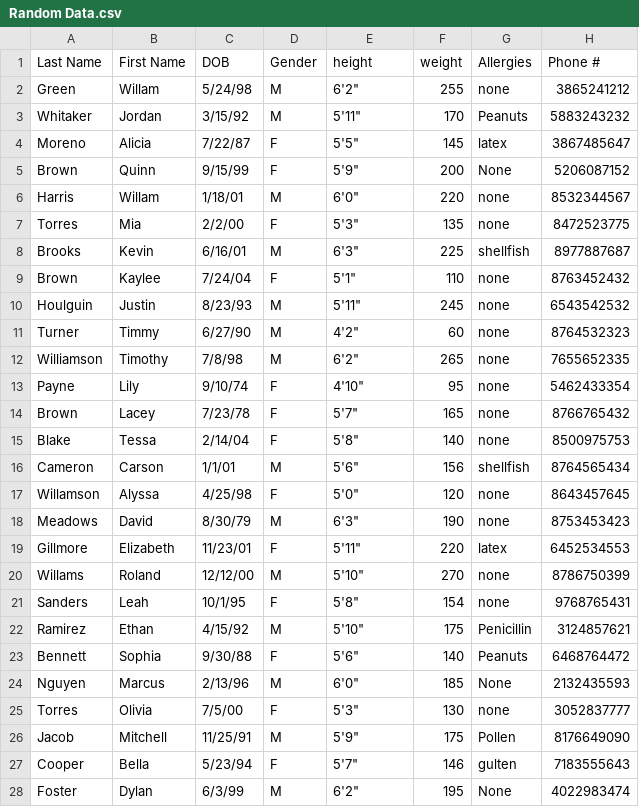
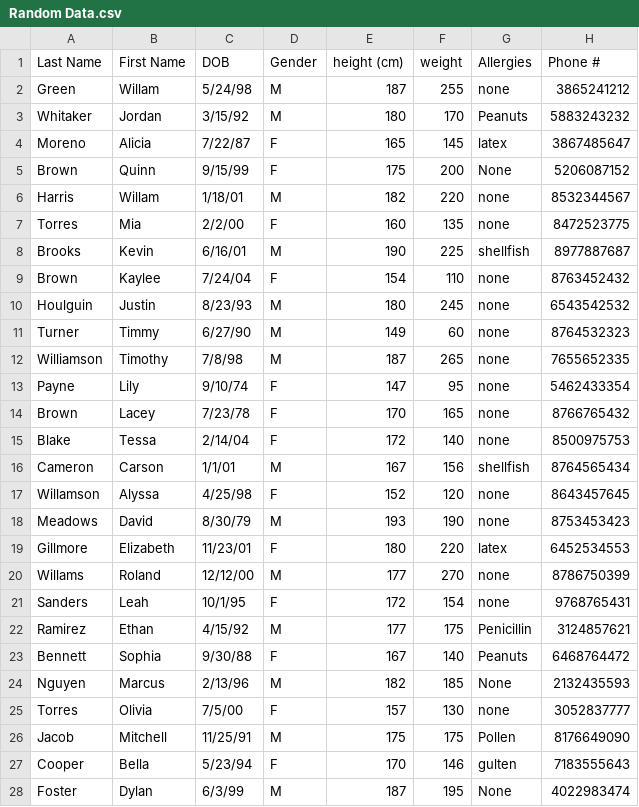
Before and after one commit to cacameron/Mini-EMR, a CSV file: Random Data.csv, drawn as a sheet; only a part is shown; the diff covers the shown part only.

Commit message:
Add files via upload
changed the height to cm

```diff
--- a/Random Data.csv
+++ b/Random Data.csv
@@ -1,28 +1,28 @@
-Last Name,First Name,DOB,Gender,height ,weight,Allergies,Phone #
-Green,Willam,5/24/98,M,"6'2""",255,none,3865241212
-Whitaker,Jordan,3/15/92,M,"5'11""",170,Peanuts,5883243232
-Moreno,Alicia,7/22/87,F,"5'5""",145,latex,3867485647
-Brown,Quinn,9/15/99,F,"5'9""",200,None,5206087152
-Harris,Willam,1/18/01,M,"6'0""",220,none,8532344567
-Torres,Mia,2/2/00,F,"5'3""",135,none,8472523775
-Brooks,Kevin,6/16/01,M,"6'3""",225,shellfish,8977887687
-Brown,Kaylee,7/24/04,F,"5'1""",110,none,8763452432
-Houlguin,Justin,8/23/93,M,"5'11""",245,none,6543542532
-Turner,Timmy,6/27/90,M,"4'2""",60,none,8764532323
-Williamson,Timothy,7/8/98,M,"6'2""",265,none,7655652335
-Payne,Lily,9/10/74,F,"4'10""",95,none,5462433354
-Brown,Lacey,7/23/78,F,"5'7""",165,none,8766765432
-Blake,Tessa,2/14/04,F,"5'8""",140,none,8500975753
-Cameron,Carson,1/1/01,M,"5'6""",156,shellfish,8764565434
-Willamson,Alyssa,4/25/98,F,"5'0""",120,none,8643457645
-Meadows,David,8/30/79,M,"6'3""",190,none,8753453423
-Gillmore,Elizabeth,11/23/01,F,"5'11""",220,latex,6452534553
-Willams,Roland,12/12/00,M,"5'10""",270,none,8786750399
-Sanders,Leah,10/1/95,F,"5'8""",154,none,9768765431
-Ramirez,Ethan,4/15/92,M,"5'10""",175,Penicillin,3124857621
-Bennett,Sophia,9/30/88,F,"5'6""",140,Peanuts,6468764472
-Nguyen,Marcus,2/13/96,M,"6'0""",185,None,2132435593
-Torres,Olivia,7/5/00,F,"5'3""",130,none,3052837777
-Jacob,Mitchell,11/25/91,M,"5'9""",175,Pollen,8176649090
-Cooper,Bella,5/23/94,F,"5'7""",146,gulten,7183555643
-Foster,Dylan,6/3/99,M,"6'2""",195,None,4022983474
+Last Name,First Name,DOB,Gender,height (cm),weight,Allergies,Phone #
+Green,Willam,5/24/98,M,187,255,none,3865241212
+Whitaker,Jordan,3/15/92,M,180,170,Peanuts,5883243232
+Moreno,Alicia,7/22/87,F,165,145,latex,3867485647
+Brown,Quinn,9/15/99,F,175,200,None,5206087152
+Harris,Willam,1/18/01,M,182,220,none,8532344567
+Torres,Mia,2/2/00,F,160,135,none,8472523775
+Brooks,Kevin,6/16/01,M,190,225,shellfish,8977887687
+Brown,Kaylee,7/24/04,F,154,110,none,8763452432
+Houlguin,Justin,8/23/93,M,180,245,none,6543542532
+Turner,Timmy,6/27/90,M,149,60,none,8764532323
+Williamson,Timothy,7/8/98,M,187,265,none,7655652335
+Payne,Lily,9/10/74,F,147,95,none,5462433354
+Brown,Lacey,7/23/78,F,170,165,none,8766765432
+Blake,Tessa,2/14/04,F,172,140,none,8500975753
+Cameron,Carson,1/1/01,M,167,156,shellfish,8764565434
+Willamson,Alyssa,4/25/98,F,152,120,none,8643457645
+Meadows,David,8/30/79,M,193,190,none,8753453423
+Gillmore,Elizabeth,11/23/01,F,180,220,latex,6452534553
+Willams,Roland,12/12/00,M,177,270,none,8786750399
+Sanders,Leah,10/1/95,F,172,154,none,9768765431
+Ramirez,Ethan,4/15/92,M,177,175,Penicillin,3124857621
+Bennett,Sophia,9/30/88,F,167,140,Peanuts,6468764472
+Nguyen,Marcus,2/13/96,M,182,185,None,2132435593
+Torres,Olivia,7/5/00,F,157,130,none,3052837777
+Jacob,Mitchell,11/25/91,M,175,175,Pollen,8176649090
+Cooper,Bella,5/23/94,F,170,146,gulten,7183555643
+Foster,Dylan,6/3/99,M,187,195,None,4022983474
```
Also changed, not shown: 8 edited cells elsewhere in this file.
